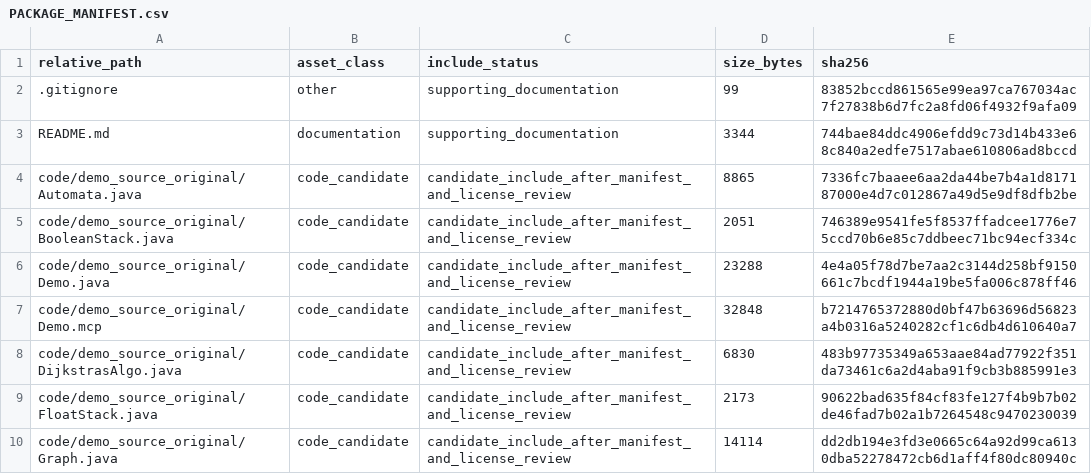
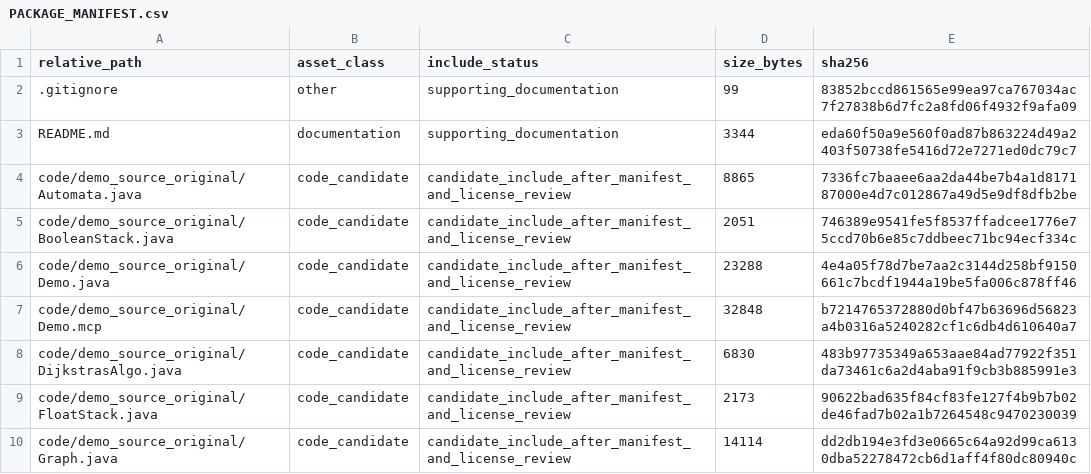
Before and after one commit to dlevinson/paper-2005-09-the-emergence-of-hierarchy-in-transportation-networks, a CSV file: PACKAGE_MANIFEST.csv, drawn as a sheet; only a part is shown.

Commit message:
Refresh package release-boundary sidecars

```diff
--- a/PACKAGE_MANIFEST.csv
+++ b/PACKAGE_MANIFEST.csv
@@ -2,3 +2,3 @@ relative_path,asset_class,include_status,size_bytes,sha256
 .gitignore,other,supporting_documentation,99,83852bccd861565e99ea97ca767034ac7f27838b6d7fc2a8fd06f4932f9afa09
-README.md,documentation,supporting_documentation,3344,744bae84ddc4906efdd9c73d14b433e68c840a2edfe7517abae610806ad8bccd
+README.md,documentation,supporting_documentation,3344,eda60f50a9e560f0ad87b863224d49a2403f50738fe5416d72e7271ed0dc79c7
 code/demo_source_original/Automata.java,code_candidate,candidate_include_after_manifest_and_license_review,8865,7336fc7baaee6aa2da44be7b4a1d817187000e4d7c012867a49d5e9df8dfb2be
```
Also changed, not shown: 3 other files.
